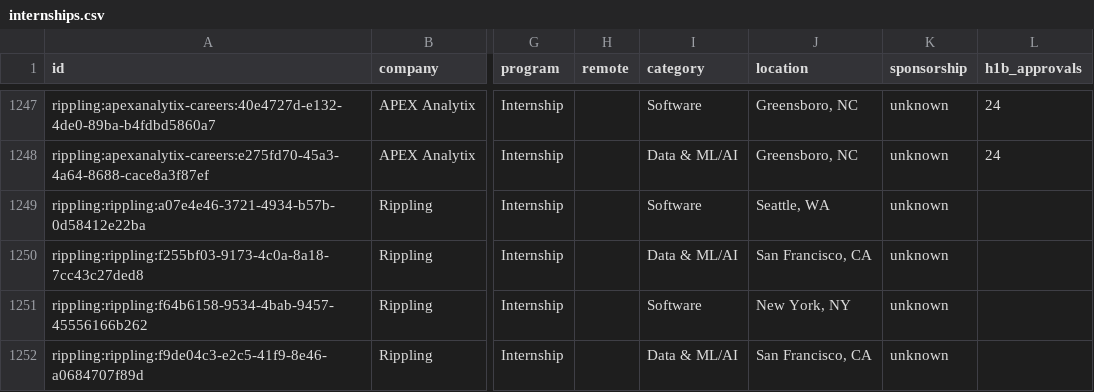
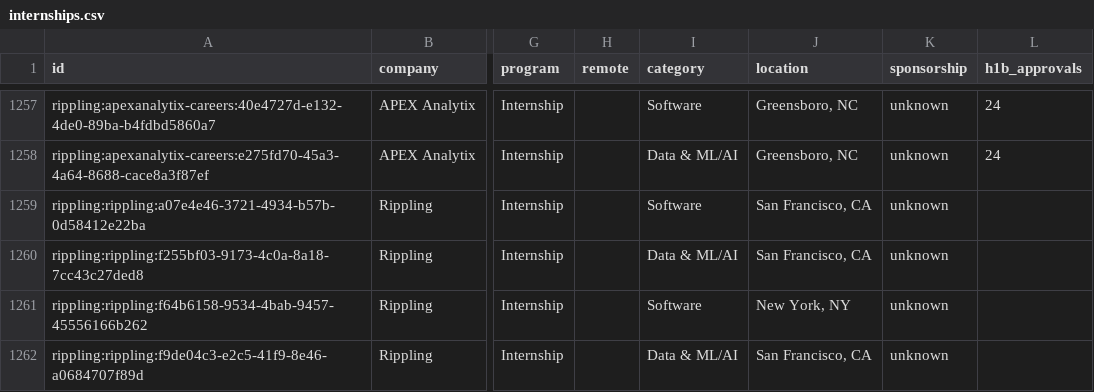
Before and after one commit to zshah101/Automated-List-Of-Summer-2027-and-Fall-2026-Tech-Internships, a CSV file: data/internships.csv, drawn as a sheet; only a part is shown, gaps mark what is left out; addresses are those after the commit; the diff covers the shown part only; the diff names each change by its address in the sheet, - before the commit and + after, or states it on an @@ line.

```diff
--- a/data/internships.csv
+++ b/data/internships.csv
-J1259 (location): Seattle, WA
+J1259 (location): San Francisco, CA
```
Also changed, not shown: 11 added rows, 1 removed row and 1 edited cell elsewhere in this file, docs/internships.csv, 15 other files.
